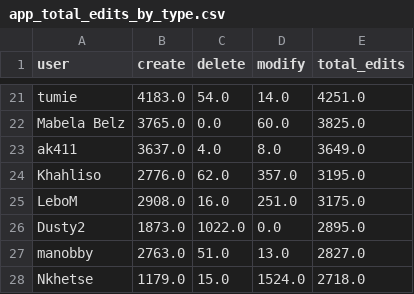
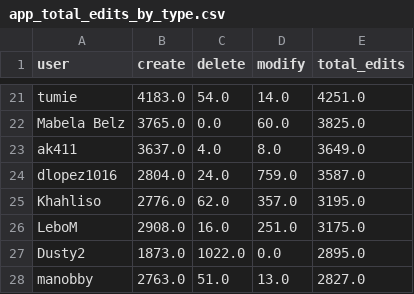
Before and after one commit to rustyb/osm-meta-util, a CSV file: app_total_edits_by_type.csv, drawn as a sheet; only a part is shown, gaps mark what is left out; the shorter side is filled out with more unchanged rows; the diff names each change by its address in the sheet, - before the commit and + after, or states it on an @@ line.

```diff
--- a/app_total_edits_by_type.csv
+++ b/app_total_edits_by_type.csv
+row 24: dlopez1016 | 2804.0 | 24.0 | 759.0 | 3587.0
```
Also changed, not shown: csv/district_rannking.csv, data/lesotho/app_dnames.csv, 6 other files.
